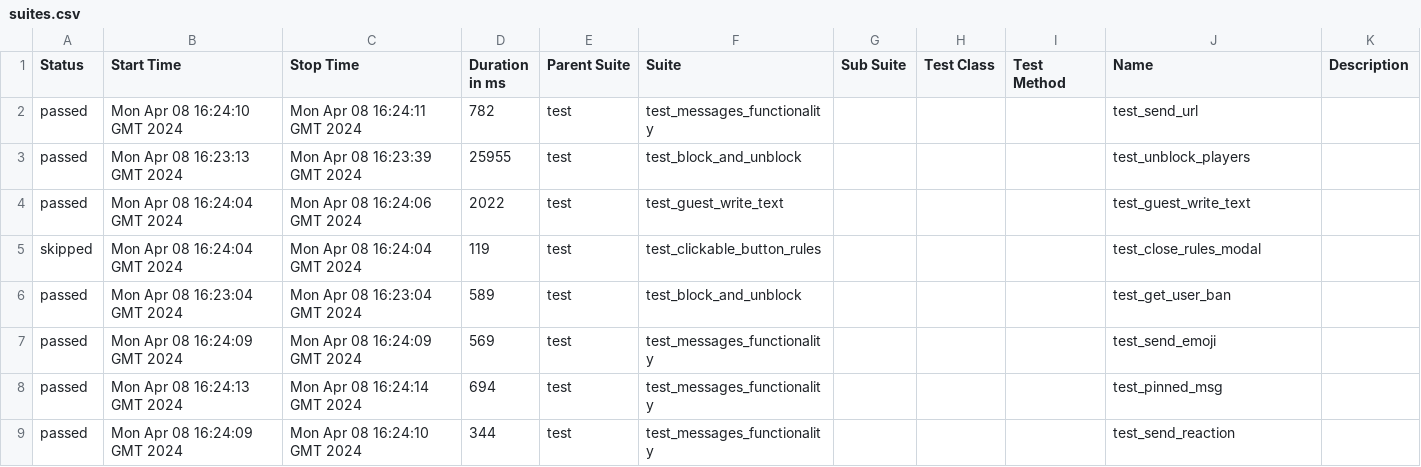
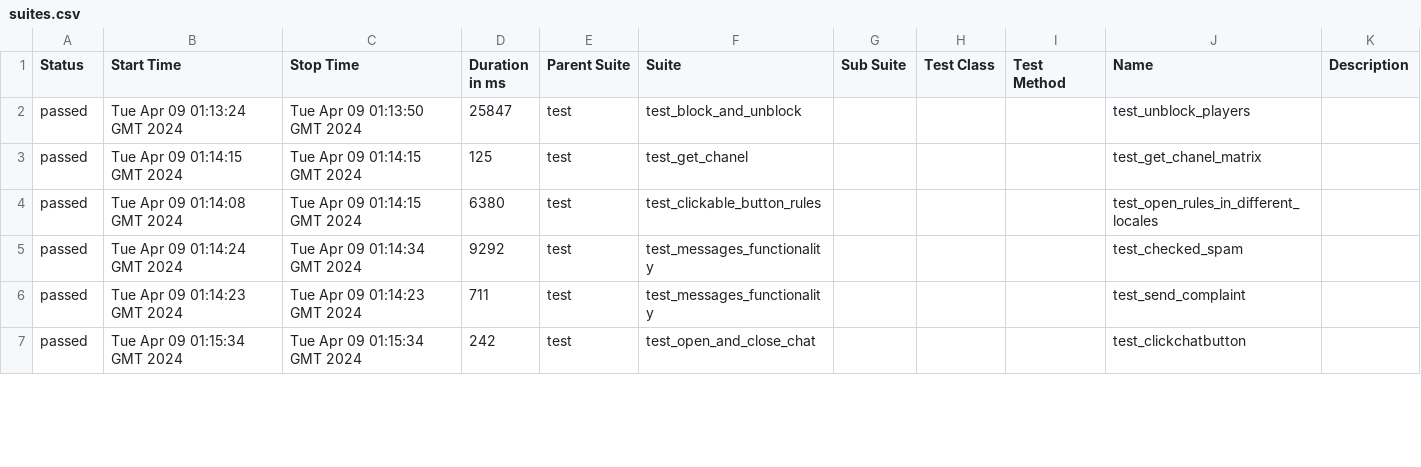
Before and after one commit to VladimirSaf95/ChatProject, a CSV file: data/suites.csv, drawn as a sheet; only a part is shown; the diff covers the shown part only.

Commit message:
Deploying to gh-pages from @ VladimirSaf95/ChatProject@fce9099f738ec90bd4c01a962c5498eaaa0b9ed3 🚀

```diff
--- a/data/suites.csv
+++ b/data/suites.csv
@@ -1,9 +1,7 @@
 "Status","Start Time","Stop Time","Duration in ms","Parent Suite","Suite","Sub Suite","Test Class","Test Method","Name","Description"
-"passed","Mon Apr 08 16:24:10 GMT 2024","Mon Apr 08 16:24:11 GMT 2024","782","test","test_messages_functionality","","","","test_send_url",""
-"passed","Mon Apr 08 16:23:13 GMT 2024","Mon Apr 08 16:23:39 GMT 2024","25955","test","test_block_and_unblock","","","","test_unblock_players",""
-"passed","Mon Apr 08 16:24:04 GMT 2024","Mon Apr 08 16:24:06 GMT 2024","2022","test","test_guest_write_text","","","","test_guest_write_text",""
-"skipped","Mon Apr 08 16:24:04 GMT 2024","Mon Apr 08 16:24:04 GMT 2024","119","test","test_clickable_button_rules","","","","test_close_rules_modal",""
-"passed","Mon Apr 08 16:23:04 GMT 2024","Mon Apr 08 16:23:04 GMT 2024","589","test","test_block_and_unblock","","","","test_get_user_ban",""
-"passed","Mon Apr 08 16:24:09 GMT 2024","Mon Apr 08 16:24:09 GMT 2024","569","test","test_messages_functionality","","","","test_send_emoji",""
-"passed","Mon Apr 08 16:24:13 GMT 2024","Mon Apr 08 16:24:14 GMT 2024","694","test","test_messages_functionality","","","","test_pinned_msg",""
-"passed","Mon Apr 08 16:24:09 GMT 2024","Mon Apr 08 16:24:10 GMT 2024","344","test","test_messages_functionality","","","","test_send_reaction",""
+"passed","Tue Apr 09 01:13:24 GMT 2024","Tue Apr 09 01:13:50 GMT 2024","25847","test","test_block_and_unblock","","","","test_unblock_players",""
+"passed","Tue Apr 09 01:14:15 GMT 2024","Tue Apr 09 01:14:15 GMT 2024","125","test","test_get_chanel","","","","test_get_chanel_matrix",""
+"passed","Tue Apr 09 01:14:08 GMT 2024","Tue Apr 09 01:14:15 GMT 2024","6380","test","test_clickable_button_rules","","","","test_open_rules_in_different_locales",""
+"passed","Tue Apr 09 01:14:24 GMT 2024","Tue Apr 09 01:14:34 GMT 2024","9292","test","test_messages_functionality","","","","test_checked_spam",""
+"passed","Tue Apr 09 01:14:23 GMT 2024","Tue Apr 09 01:14:23 GMT 2024","711","test","test_messages_functionality","","","","test_send_complaint",""
+"passed","Tue Apr 09 01:15:34 GMT 2024","Tue Apr 09 01:15:34 GMT 2024","242","test","test_open_and_close_chat","","","","test_clickchatbutton",""
```
Also changed, not shown: 4 added rows, 2 removed rows and 65 edited cells elsewhere in this file, data/behaviors.csv, 44 other files.
